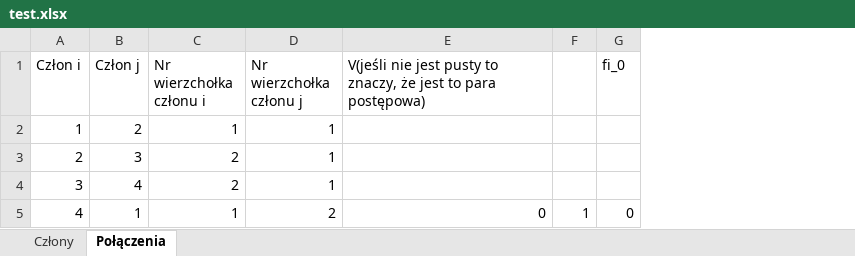
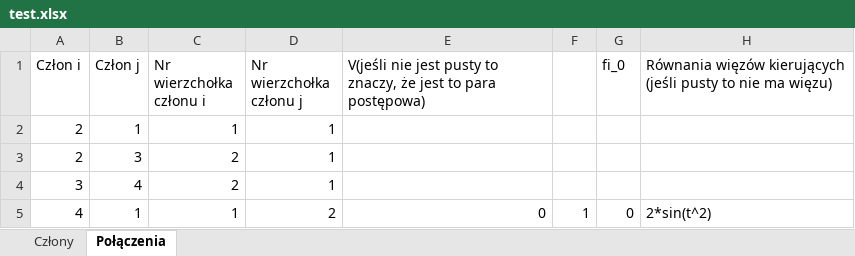
Before and after one commit to Gwardii/1.-Zadanie-domowe---Matlab, an Excel workbook: test.xlsx, sheet Połączenia, drawn as a sheet; values as stored, in another font and other column widths than the file's, no borders; the diff names each change by its address in the sheet, - before the commit and + after, or states it on an @@ line.

```diff
--- a/test.xlsx (sheet Połączenia)
+++ b/test.xlsx (sheet Połączenia)
+column H, rows 1-5: Równania więzów kierujących (jeśli pusty to nie ma więzu) |  |  |  | 2*sin(t^2)
-A2 (Człon i): 1
+A2 (Człon i): 2
-B2 (Człon j): 2
+B2 (Człon j): 1
```
Also changed, not shown: 6 other files.
